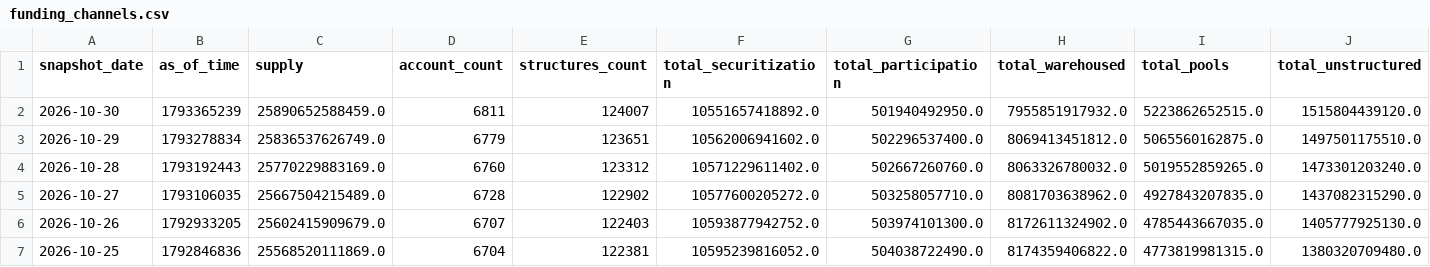
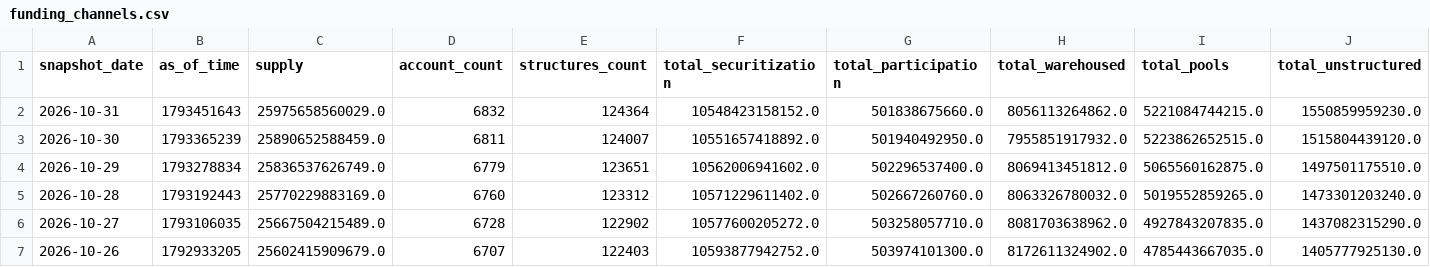
Before and after one commit to iehuanchong/Provenance-Scraper, a CSV file: exports/funding_channels.csv, drawn as a sheet; only a part is shown; the shorter side is filled out with more unchanged rows; rows hold the shown columns only; the diff names each change by its address in the sheet, - before the commit and + after, or states it on an @@ line.

```diff
--- a/exports/funding_channels.csv
+++ b/exports/funding_channels.csv
+row 2: 2026-10-31 | 1793451643 | 25975658560029.0 | 6832 | 124364 | 10548423158152.0 | 501838675660.0 | 8056113264862.0 | 5221084744215.0 | 1550859959230.0
```
Also changed, not shown: exports/originator_daily_summary.csv, exports/originator_first_loan.csv, 7 other files.
